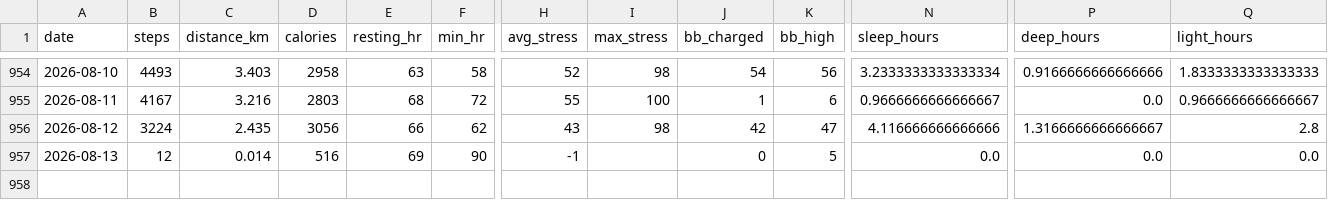
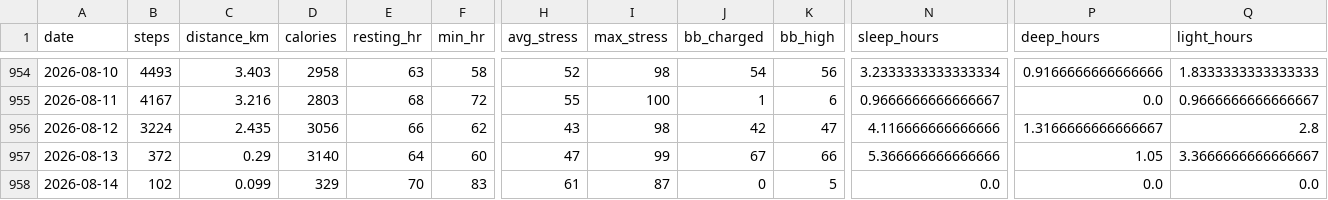
Before and after one commit to chenzihuan67/garmin-sync, a CSV file: summary.csv, drawn as a sheet; only a part is shown, gaps mark what is left out; rows hold the shown columns only; the diff covers the shown part only; the diff names each change by its address in the sheet, - before the commit and + after, or states it on an @@ line.

```diff
--- a/summary.csv
+++ b/summary.csv
-B957 (steps): 12
+B957 (steps): 372
-C957 (distance_km): 0.014
+C957 (distance_km): 0.29
-D957 (calories): 516
+D957 (calories): 3140
-E957 (resting_hr): 69
+E957 (resting_hr): 64
-F957 (min_hr): 90
+F957 (min_hr): 60
-H957 (avg_stress): -1
+H957 (avg_stress): 47
-I957 (max_stress): (empty)
+I957 (max_stress): 99
-J957 (bb_charged): 0
+J957 (bb_charged): 67
-K957 (bb_high): 5
+K957 (bb_high): 66
-N957 (sleep_hours): 0.0
+N957 (sleep_hours): 5.366666666666666
-P957 (deep_hours): 0.0
+P957 (deep_hours): 1.05
-Q957 (light_hours): 0.0
+Q957 (light_hours): 3.3666666666666667
+row 958: 2026-08-14 | 102 | 0.099 | 329 | 70 | 83 | 61 | 87 | 0 | 5 | 0.0 | 0.0 | 0.0
```
Also changed, not shown: 6 edited cells elsewhere in this file, 5 other files.
